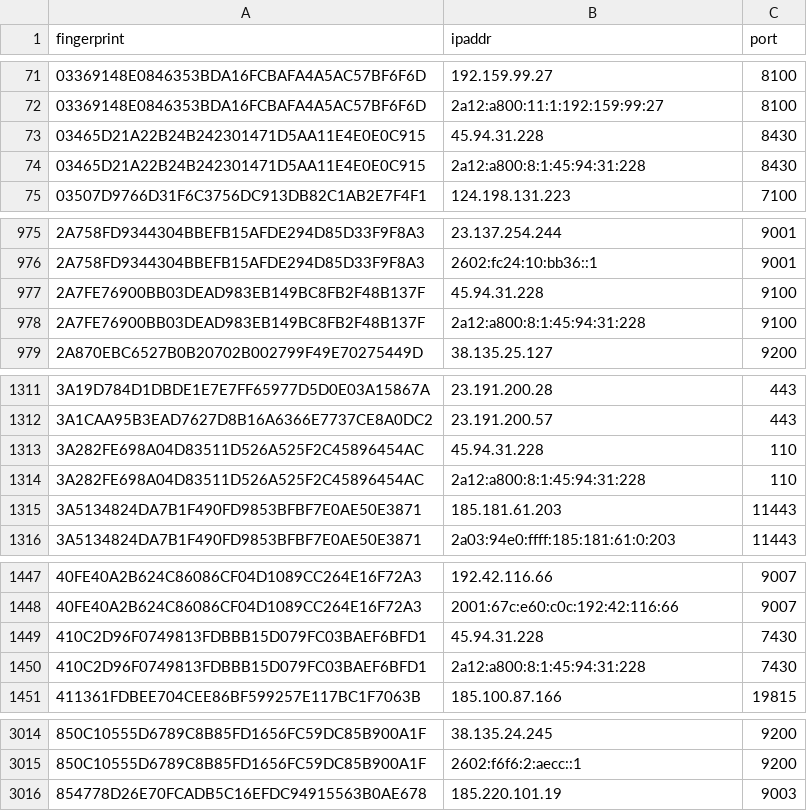
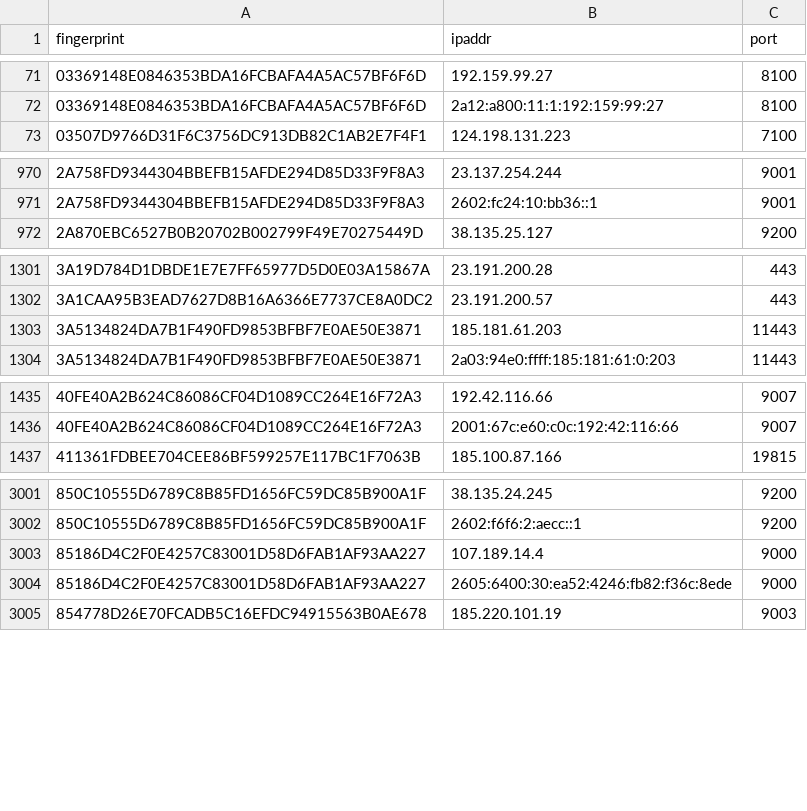
Before and after one commit to sec-js/tor-nodes, a CSV file: latest.exits.csv, drawn as a sheet; only a part is shown, gaps mark what is left out; the diff covers the shown part only.

```diff
--- a/latest.exits.csv
+++ b/latest.exits.csv
@@ -72,4 +72,2 @@ fingerprint, ipaddr, port
 03369148E0846353BDA16FCBAFA4A5AC57BF6F6D, 2a12:a800:11:1:192:159:99:27, 8100
-03465D21A22B24B242301471D5AA11E4E0E0C915, 45.94.31.228, 8430
-03465D21A22B24B242301471D5AA11E4E0E0C915, 2a12:a800:8:1:45:94:31:228, 8430
 03507D9766D31F6C3756DC913DB82C1AB2E7F4F1, 124.198.131.223, 7100
@@ -976,4 +971,2 @@ fingerprint, ipaddr, port
 2A758FD9344304BBEFB15AFDE294D85D33F9F8A3, 2602:fc24:10:bb36::1, 9001
-2A7FE76900BB03DEAD983EB149BC8FB2F48B137F, 45.94.31.228, 9100
-2A7FE76900BB03DEAD983EB149BC8FB2F48B137F, 2a12:a800:8:1:45:94:31:228, 9100
 2A870EBC6527B0B20702B002799F49E70275449D, 38.135.25.127, 9200
@@ -1312,4 +1302,2 @@ fingerprint, ipaddr, port
 3A1CAA95B3EAD7627D8B16A6366E7737CE8A0DC2, 23.191.200.57, 443
-3A282FE698A04D83511D526A525F2C45896454AC, 45.94.31.228, 110
-3A282FE698A04D83511D526A525F2C45896454AC, 2a12:a800:8:1:45:94:31:228, 110
 3A5134824DA7B1F490FD9853BFBF7E0AE50E3871, 185.181.61.203, 11443
@@ -1448,4 +1436,2 @@ fingerprint, ipaddr, port
 40FE40A2B624C86086CF04D1089CC264E16F72A3, 2001:67c:e60:c0c:192:42:116:66, 9007
-410C2D96F0749813FDBBB15D079FC03BAEF6BFD1, 45.94.31.228, 7430
-410C2D96F0749813FDBBB15D079FC03BAEF6BFD1, 2a12:a800:8:1:45:94:31:228, 7430
 411361FDBEE704CEE86BF599257E117BC1F7063B, 185.100.87.166, 19815
@@ -3015,2 +3002,4 @@ fingerprint, ipaddr, port
 850C10555D6789C8B85FD1656FC59DC85B900A1F, 2602:f6f6:2:aecc::1, 9200
+85186D4C2F0E4257C83001D58D6FAB1AF93AA227, 107.189.14.4, 9000
+85186D4C2F0E4257C83001D58D6FAB1AF93AA227, 2605:6400:30:ea52:4246:fb82:f36c:8ede, 9000
 854778D26E70FCADB5C16EFDC94915563B0AE678, 185.220.101.19, 9003
```
Also changed, not shown: 4 added rows, 18 removed rows and 2 edited cells elsewhere in this file, latest.all.csv, latest.guards.csv.
